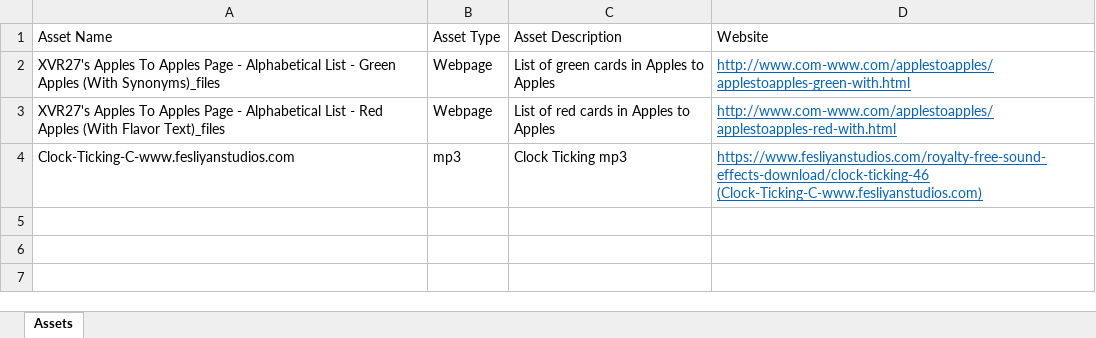
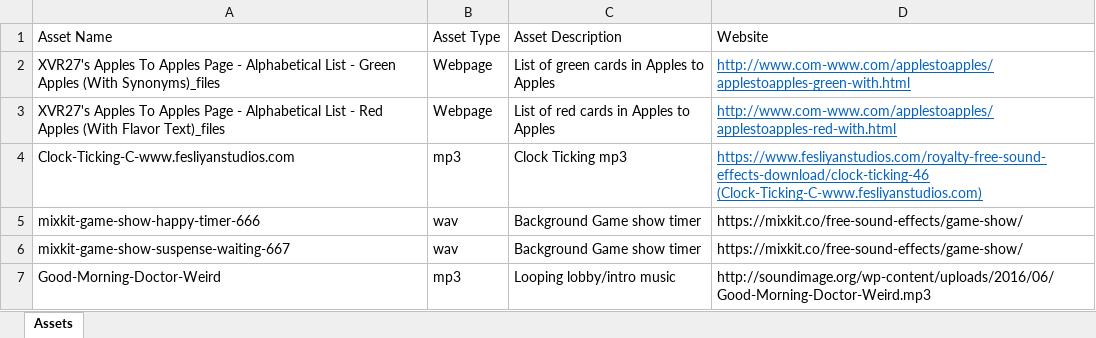
Before and after one commit to danielk22/CS5project, an Excel workbook: public/mangos_game/Assets.xlsx, sheet Assets, drawn as a sheet; values as stored, in another font and other column widths than the file's, no borders; the diff names each change by its address in the sheet, - before the commit and + after, or states it on an @@ line.

Commit message:
Added lots of changes, including timers limiting the players and judge's time, and music/recorded audio to enhance the game experience

```diff
--- a/public/mangos_game/Assets.xlsx (sheet Assets)
+++ b/public/mangos_game/Assets.xlsx (sheet Assets)
+row 5: mixkit-game-show-happy-timer-666 | wav | Background Game show timer | https://mixkit.co/free-sound-effects/game-show/
+row 6: mixkit-game-show-suspense-waiting-667 | wav | Background Game show timer | https://mixkit.co/free-sound-effects/game-show/
+row 7: Good-Morning-Doctor-Weird | mp3 | Looping lobby/intro music | http://soundimage.org/wp-content/uploads/2016/06/Good-Morning-Doctor-Weird.mp3
```
Also changed, not shown: 8 other files.
